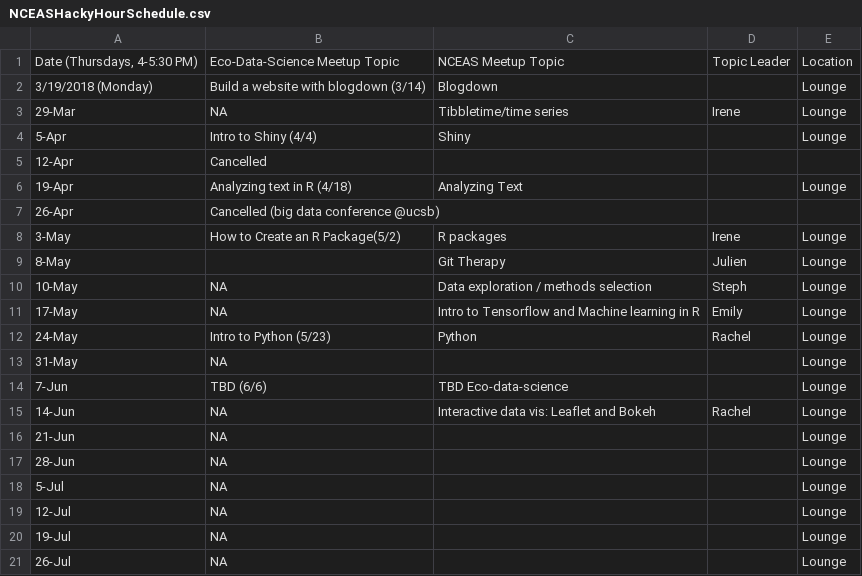
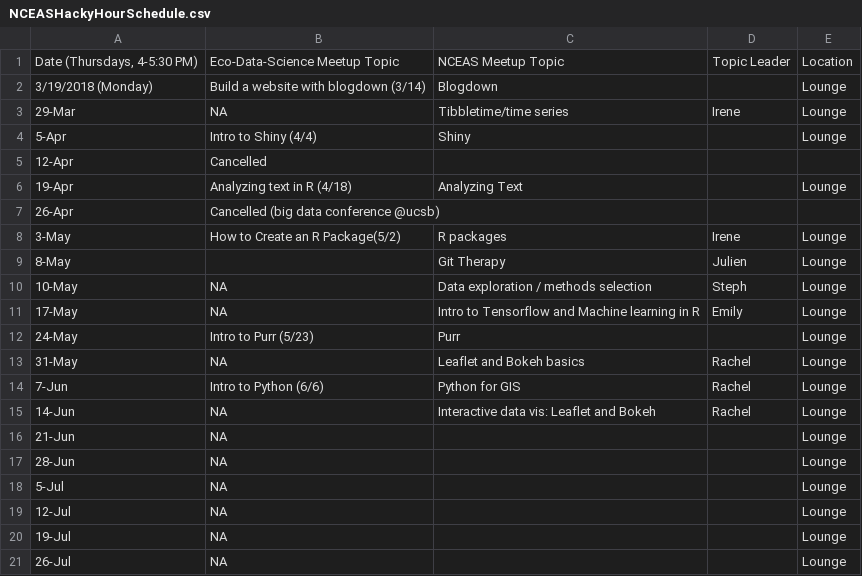
Before and after one commit to nceas-coding-club/hacky-hour-materials, a CSV file: NCEASHackyHourSchedule.csv, drawn as a sheet.

Commit message:
Update NCEASHackyHourSchedule.csv

```diff
--- a/NCEASHackyHourSchedule.csv
+++ b/NCEASHackyHourSchedule.csv
@@ -11,5 +11,5 @@
 17-May,NA,Intro to Tensorflow and Machine learning in R,Emily,Lounge
-24-May,Intro to Python (5/23),Python,Rachel,Lounge
-31-May,NA,,,Lounge
-7-Jun,TBD (6/6),TBD Eco-data-science,,Lounge
+24-May,Intro to Purr (5/23),Purr,,Lounge
+31-May,NA,Leaflet and Bokeh basics,Rachel,Lounge
+7-Jun,Intro to Python (6/6),Python for GIS,Rachel,Lounge
 14-Jun,NA,Interactive data vis: Leaflet and Bokeh,Rachel,Lounge
```
